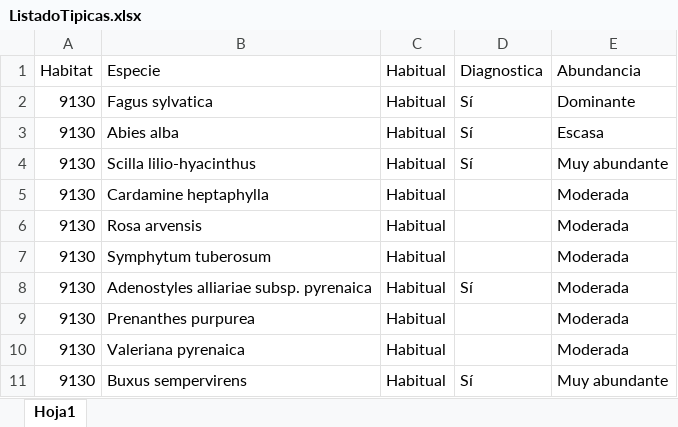
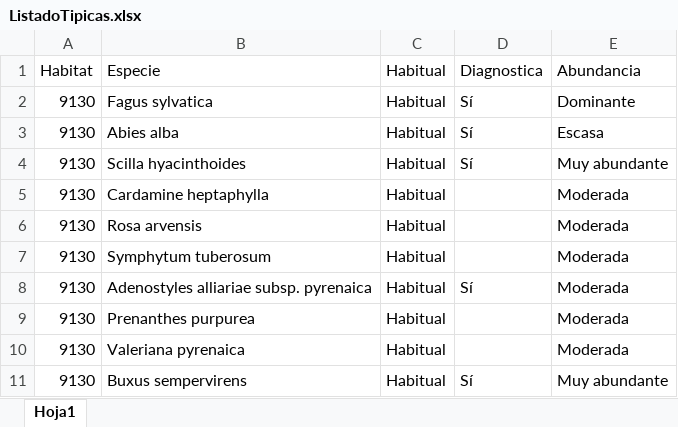
Before and after one commit to Janopecuario/restauracion, an Excel workbook: ListadoTipicas.xlsx, sheet Hoja1, drawn as a sheet; only a part is shown; values as stored, in another font and other column widths than the file's, no borders; the diff covers the shown part only; the diff names each change by its address in the sheet, - before the commit and + after, or states it on an @@ line.

```diff
--- a/ListadoTipicas.xlsx (sheet Hoja1)
+++ b/ListadoTipicas.xlsx (sheet Hoja1)
-B4: Scilla lilio-hyacinthus
+B4: Scilla hyacinthoides
```
Also changed, not shown: 32 added rows elsewhere in this sheet, 7 other files.
